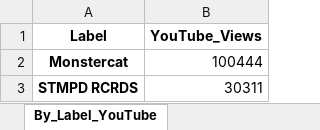
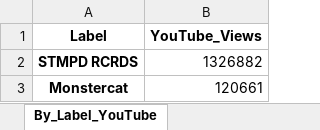
Before and after one commit to Dyl-M/music_charts, an Excel workbook: Monthly_Reports/Monthly_Data/2021 Charts Month 2.xlsx, sheet By_Label_YouTube, drawn as a sheet; values as stored, in another font and other column widths than the file's, no borders; removed rows and columns are numbered as before the commit, all else as after; the diff names each change by its address in the sheet, - before the commit and + after, or states it on an @@ line.

```diff
--- a/Monthly_Reports/Monthly_Data/2021 Charts Month 2.xlsx (sheet By_Label_YouTube)
+++ b/Monthly_Reports/Monthly_Data/2021 Charts Month 2.xlsx (sheet By_Label_YouTube)
-row 2: Monstercat | 100444
-B2 (YouTube_Views): 30311
+B2 (YouTube_Views): 1326882
+row 3: Monstercat | 120661
```
Also changed, not shown: sheet By_Artist_1001Tracklists, sheet By_Track_1001Tracklists, sheet By_Artist_Soundcloud, sheet By_Artist_YouTube, sheet By_Track_Soundcloud, sheet By_Track_YouTube, 2 more sheets, Monthly_Reports/Monthly_Data/2021 Charts Month 1.xlsx, Weekly_Reports/Weekly_Data/2021 Charts Week 4.xlsx, 13 other files.
